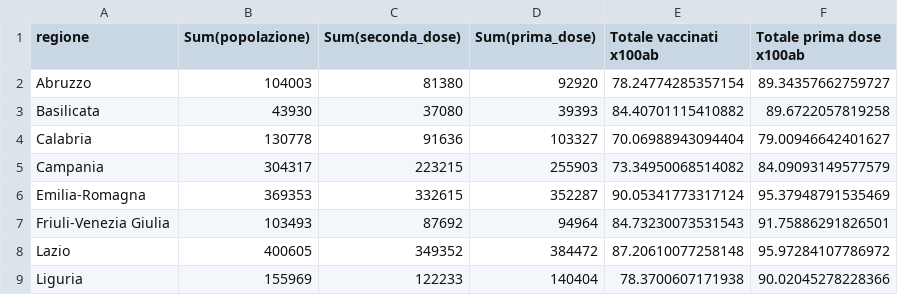
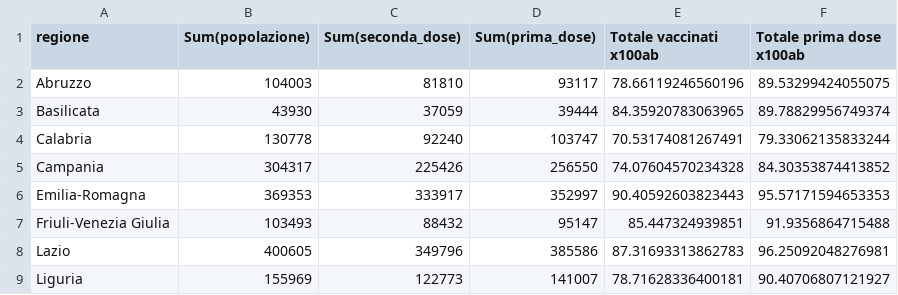
Before and after one commit to Scienzainrete/covid-19, a CSV file: ita_vaccini_80+_regioni.csv, drawn as a sheet; only a part is shown; the diff covers the shown part only.

```diff
--- a/ita_vaccini_80+_regioni.csv
+++ b/ita_vaccini_80+_regioni.csv
@@ -1,9 +1,9 @@
 "regione","Sum(popolazione)","Sum(seconda_dose)","Sum(prima_dose)","Totale vaccinati x100ab","Totale prima dose x100ab"
-"Abruzzo",104003,81380,92920,78.24774285357154,89.34357662759727
-"Basilicata",43930,37080,39393,84.40701115410882,89.6722057819258
-"Calabria",130778,91636,103327,70.06988943094404,79.00946642401627
-"Campania",304317,223215,255903,73.34950068514082,84.09093149577579
-"Emilia-Romagna",369353,332615,352287,90.05341773317124,95.37948791535469
-"Friuli-Venezia Giulia",103493,87692,94964,84.73230073531543,91.75886291826501
-"Lazio",400605,349352,384472,87.20610077258148,95.97284107786972
-"Liguria",155969,122233,140404,78.3700607171938,90.02045278228366
+"Abruzzo",104003,81810,93117,78.66119246560196,89.53299424055075
+"Basilicata",43930,37059,39444,84.35920783063965,89.78829956749374
+"Calabria",130778,92240,103747,70.53174081267491,79.33062135833244
+"Campania",304317,225426,256550,74.07604570234328,84.30353874413852
+"Emilia-Romagna",369353,333917,352997,90.40592603823443,95.57171594653353
+"Friuli-Venezia Giulia",103493,88432,95147,85.447324939851,91.9356864715488
+"Lazio",400605,349796,385586,87.31693313862783,96.25092048276981
+"Liguria",155969,122773,141007,78.71628336400181,90.40706807121927
```
Also changed, not shown: 52 edited cells elsewhere in this file, ecdc_casi_100k.csv, ecdc_morti_100k.csv, 2 other files.
